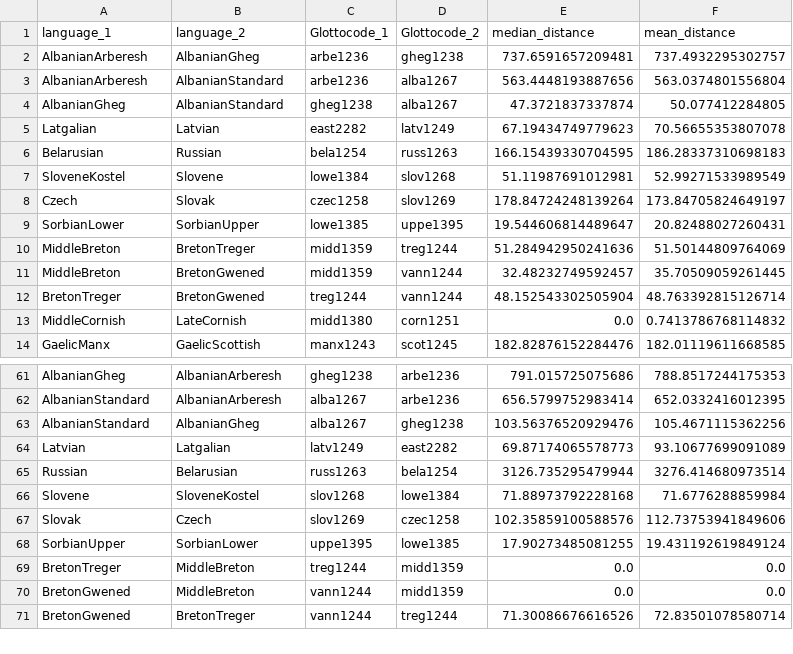
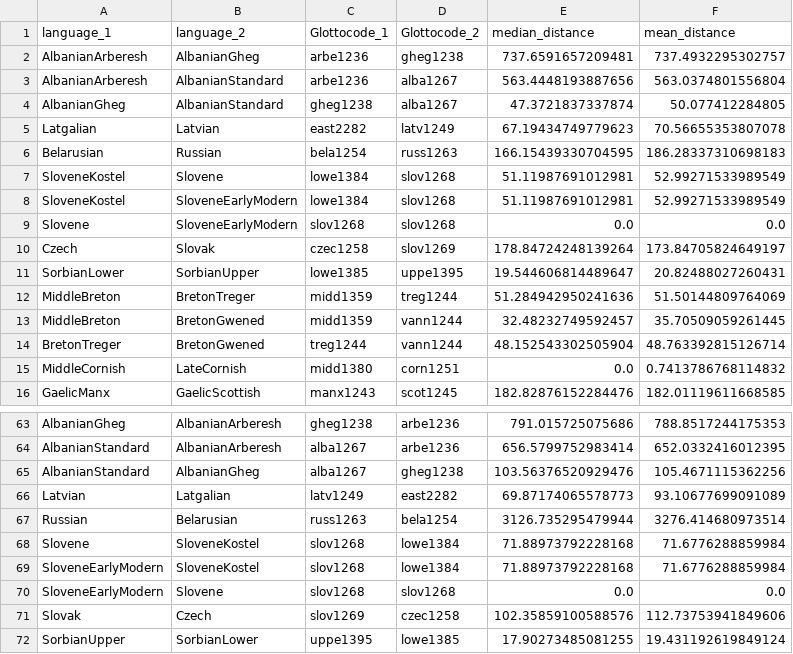
Before and after one commit to tomproberts/PunctuatedSchismo, a CSV file: data/predictors/contact/IndoEuropean.contact.geodesic.csv, drawn as a sheet; only a part is shown, gaps mark what is left out; the shorter side is filled out with more unchanged rows.

```diff
--- a/data/predictors/contact/IndoEuropean.contact.geodesic.csv
+++ b/data/predictors/contact/IndoEuropean.contact.geodesic.csv
@@ -7,2 +7,4 @@ Belarusian,Russian,bela1254,russ1263,166.15439330704595,186.28337310698183
 SloveneKostel,Slovene,lowe1384,slov1268,51.11987691012981,52.99271533989549
+SloveneKostel,SloveneEarlyModern,lowe1384,slov1268,51.11987691012981,52.99271533989549
+Slovene,SloveneEarlyModern,slov1268,slov1268,0.0,0.0
 Czech,Slovak,czec1258,slov1269,178.84724248139264,173.84705824649197
@@ -66,2 +68,4 @@ Russian,Belarusian,russ1263,bela1254,3126.735295479944,3276.414680973514
 Slovene,SloveneKostel,slov1268,lowe1384,71.88973792228168,71.6776288859984
+SloveneEarlyModern,SloveneKostel,slov1268,lowe1384,71.88973792228168,71.6776288859984
+SloveneEarlyModern,Slovene,slov1268,slov1268,0.0,0.0
 Slovak,Czech,slov1269,czec1258,102.35859100588576,112.73753941849606
```
Also changed, not shown: data/predictors/area/IndoEuropean.geodesic.csv, 1 other file.
